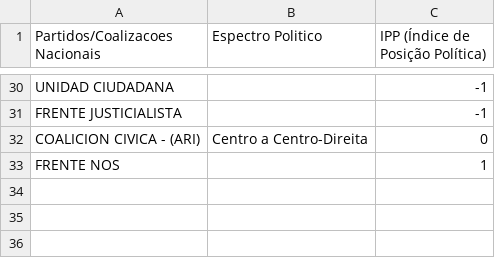
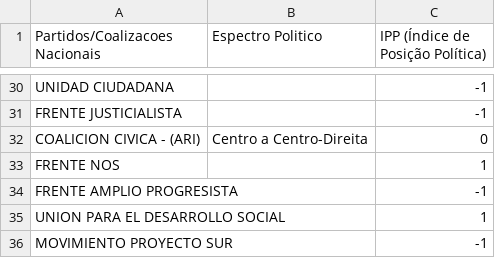
Before and after one commit to quintellabernardo/nucleo_macro_2025_2, a CSV file: data/CoalizoesArgentinaIPP.csv, drawn as a sheet; only a part is shown, gaps mark what is left out.

```diff
--- a/data/CoalizoesArgentinaIPP.csv
+++ b/data/CoalizoesArgentinaIPP.csv
@@ -33 +33,4 @@ Partidos/Coalizacoes Nacionais,Espectro Politico,IPP (Índice de Posição Polí
 "FRENTE NOS",,1
+"FRENTE AMPLIO PROGRESISTA", , -1
+"UNION PARA EL DESARROLLO SOCIAL", , 1
+"MOVIMIENTO PROYECTO SUR",,-1
```
Also changed, not shown: 1 other file.
